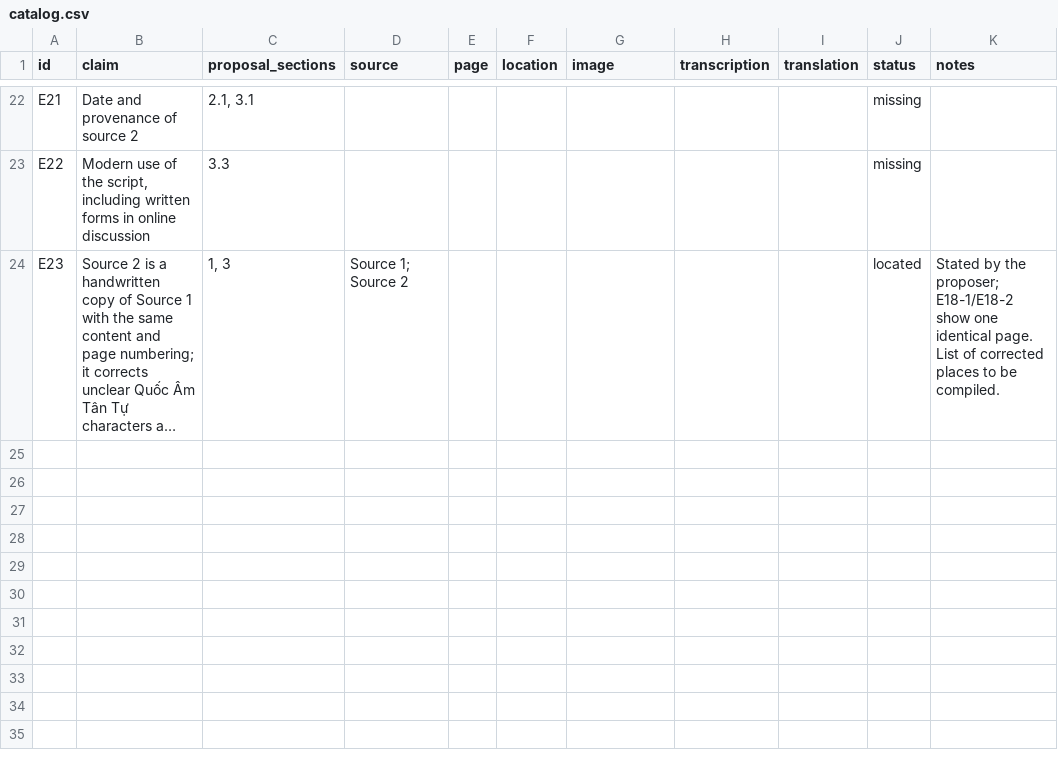
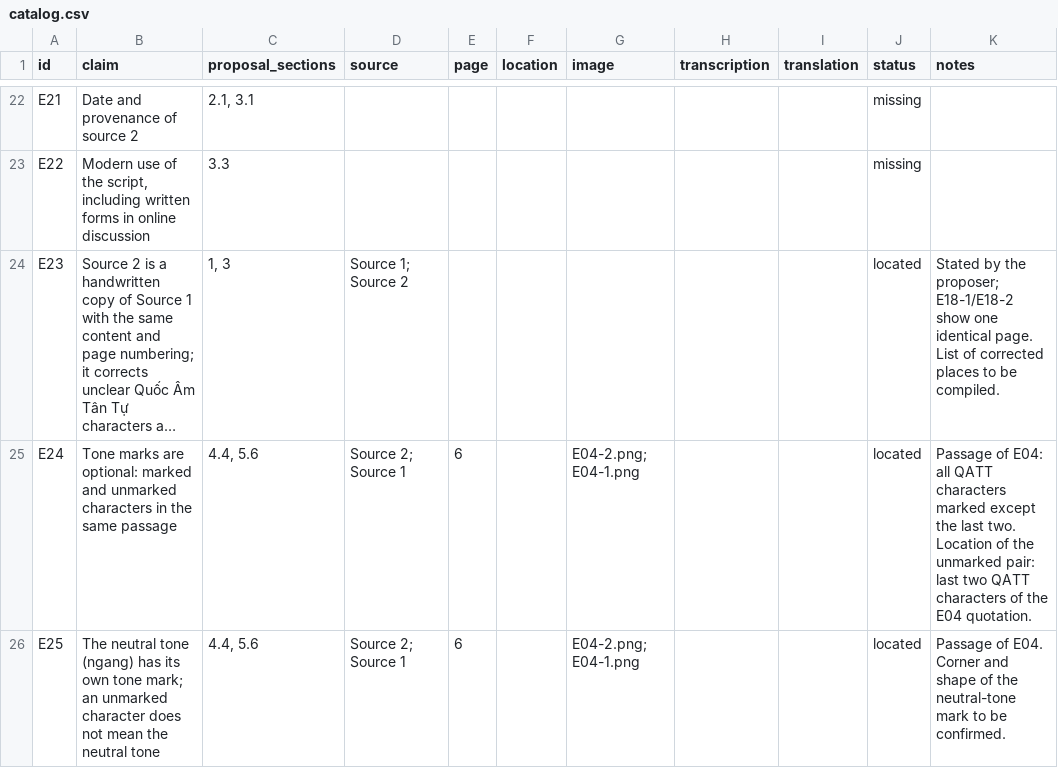
Before and after one commit to qtng/qatt-unicode, a CSV file: evidence/catalog.csv, drawn as a sheet; only a part is shown, gaps mark what is left out; long unchanged cells end in …; the diff covers the shown part only; the diff names each change by its address in the sheet, - before the commit and + after, or states it on an @@ line.

```diff
--- a/evidence/catalog.csv
+++ b/evidence/catalog.csv
+row 25: E24 | Tone marks are optional: marked and unmarked characters in the same passage | 4.4, 5.6 | Source 2; Source 1 | 6 |  | E04-2.png; E04-1.png |  |  | located | Passage of E04: all QATT characters marked except the last two. Location of the unmarked pair: last two QATT characters of the E04 quotation.
+row 26: E25 | The neutral tone (ngang) has its own tone mark; an unmarked character does not mean the neutral tone | 4.4, 5.6 | Source 2; Source 1 | 6 |  | E04-2.png; E04-1.png |  |  | located | Passage of E04. Corner and shape of the neutral-tone mark to be confirmed.
```
Also changed, not shown: 1 added row and 1 edited cell elsewhere in this file.
